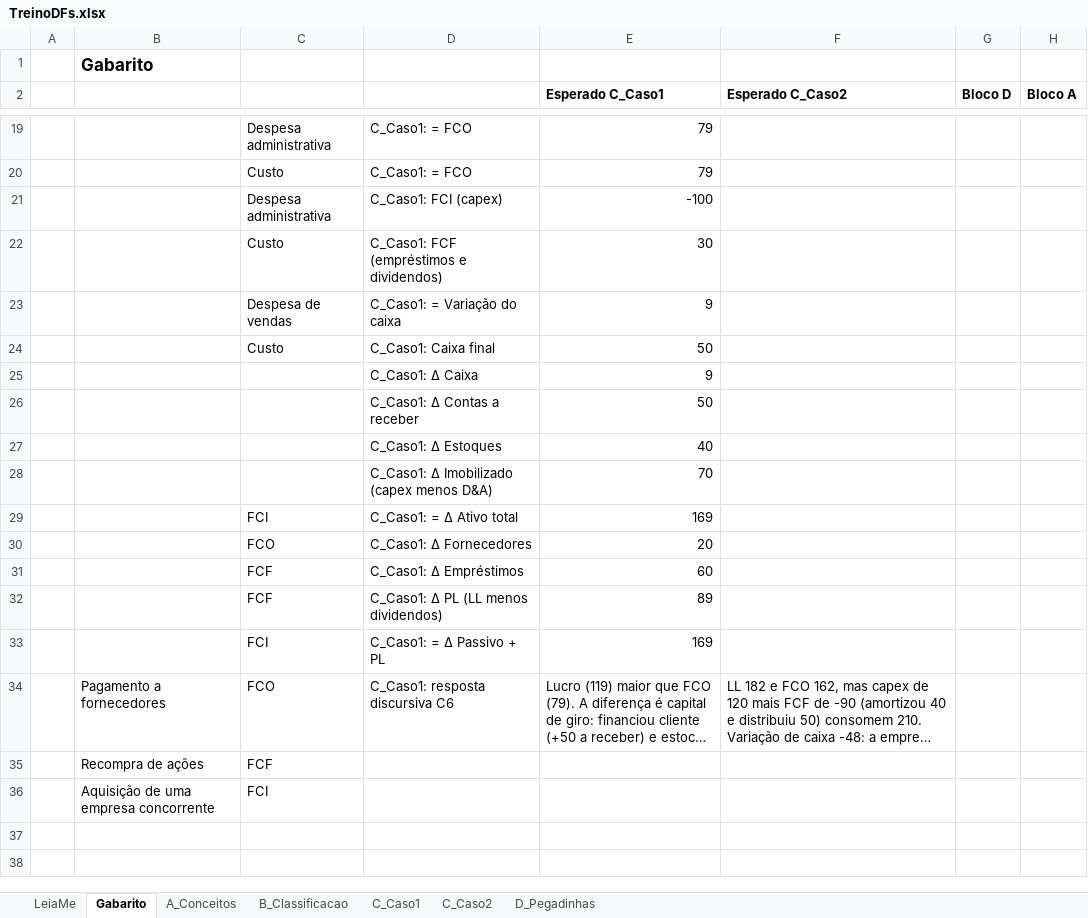
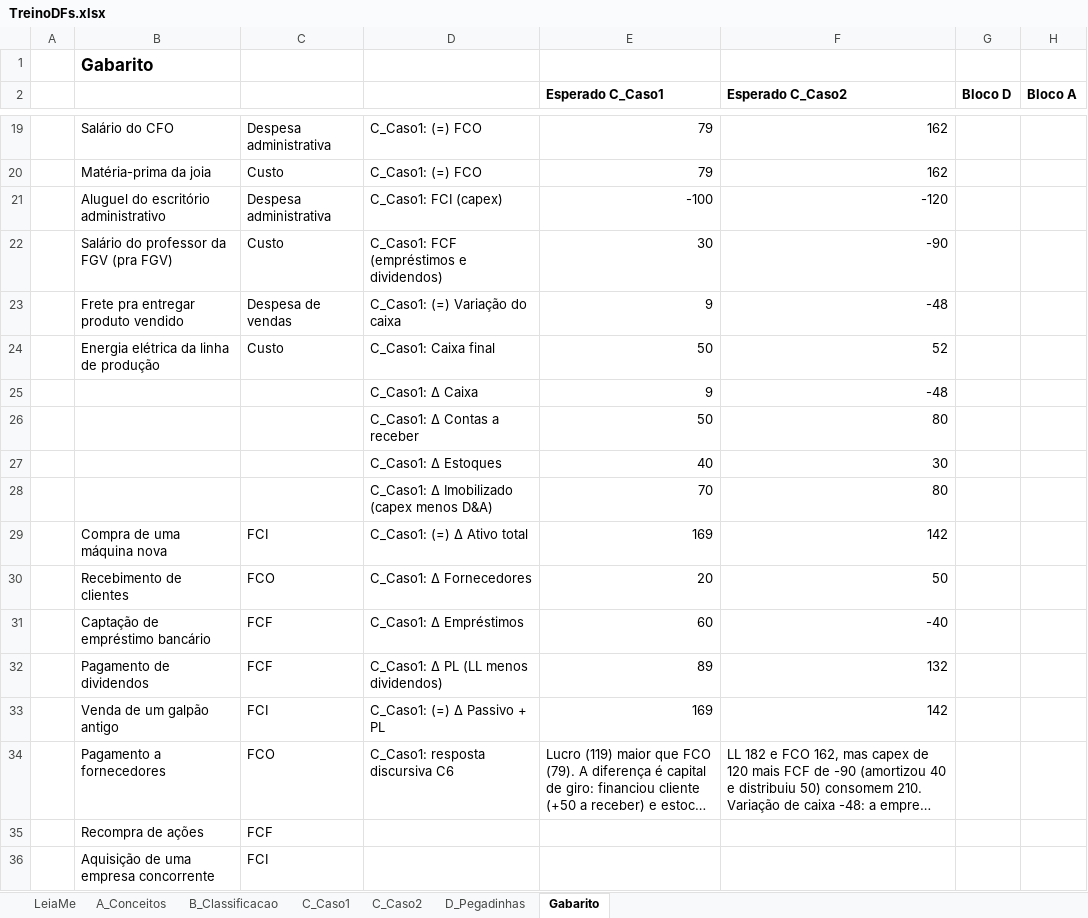
Before and after one commit to ArthurMalucelli/fgv-vault, an Excel workbook: ContabilidadeFinanceira/Aulas/08.10/TreinoDFs.xlsx, sheet Gabarito, drawn as a sheet; only a part is shown, gaps mark what is left out; long unchanged cells end in …; values as stored, in another font and other column widths than the file's, no borders; the diff covers the shown part only; the diff names each change by its address in the sheet, - before the commit and + after, or states it on an @@ line.

```diff
--- a/ContabilidadeFinanceira/Aulas/08.10/TreinoDFs.xlsx (sheet Gabarito)
+++ b/ContabilidadeFinanceira/Aulas/08.10/TreinoDFs.xlsx (sheet Gabarito)
@@ sheet tab order changed: LeiaMe | A_Conceitos | B_Classificacao | C_Caso1 | C_Caso2 | D_Pegadinhas | Gabarito @@
-B19: (empty)
+B19: Salário do CFO
-D19:D20: C_Caso1: = FCO
+D19:D20: C_Caso1: (=) FCO
-F19:F20 (Esperado C_Caso2): (empty)
+F19:F20 (Esperado C_Caso2): 162
-B20: (empty)
+B20: Matéria-prima da joia
-B21: (empty)
+B21: Aluguel do escritório administrativo
-F21 (Esperado C_Caso2): (empty)
+F21 (Esperado C_Caso2): -120
-B22: (empty)
+B22: Salário do professor da FGV (pra FGV)
-F22 (Esperado C_Caso2): (empty)
+F22 (Esperado C_Caso2): -90
-B23: (empty)
+B23: Frete pra entregar produto vendido
-D23: C_Caso1: = Variação do caixa
+D23: C_Caso1: (=) Variação do caixa
-F23 (Esperado C_Caso2): (empty)
+F23 (Esperado C_Caso2): -48
-B24: (empty)
+B24: Energia elétrica da linha de produção
-F24 (Esperado C_Caso2): (empty)
+F24 (Esperado C_Caso2): 52
-F25 (Esperado C_Caso2): (empty)
+F25 (Esperado C_Caso2): -48
-F26 (Esperado C_Caso2): (empty)
+F26 (Esperado C_Caso2): 80
-F27 (Esperado C_Caso2): (empty)
+F27 (Esperado C_Caso2): 30
-F28 (Esperado C_Caso2): (empty)
+F28 (Esperado C_Caso2): 80
-B29: (empty)
+B29: Compra de uma máquina nova
-D29: C_Caso1: = Δ Ativo total
+D29: C_Caso1: (=) Δ Ativo total
-F29 (Esperado C_Caso2): (empty)
+F29 (Esperado C_Caso2): 142
-B30: (empty)
+B30: Recebimento de clientes
-F30 (Esperado C_Caso2): (empty)
+F30 (Esperado C_Caso2): 50
-B31: (empty)
+B31: Captação de empréstimo bancário
-F31 (Esperado C_Caso2): (empty)
+F31 (Esperado C_Caso2): -40
-B32: (empty)
+B32: Pagamento de dividendos
-F32 (Esperado C_Caso2): (empty)
+F32 (Esperado C_Caso2): 132
-B33: (empty)
+B33: Venda de um galpão antigo
-D33: C_Caso1: = Δ Passivo + PL
+D33: C_Caso1: (=) Δ Passivo + PL
-F33 (Esperado C_Caso2): (empty)
+F33 (Esperado C_Caso2): 142
```
Also changed, not shown: 31 edited cells elsewhere in this sheet, sheet C_Caso1, sheet C_Caso2, 1 other file.
